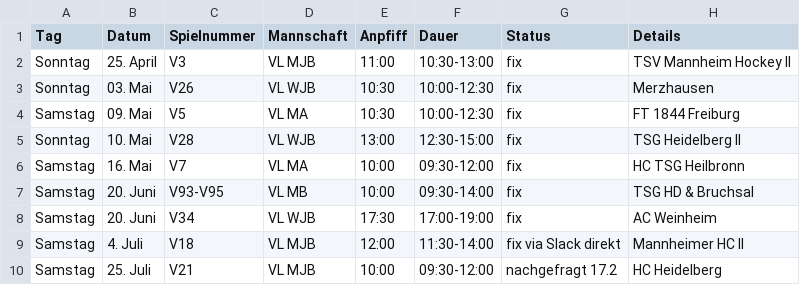
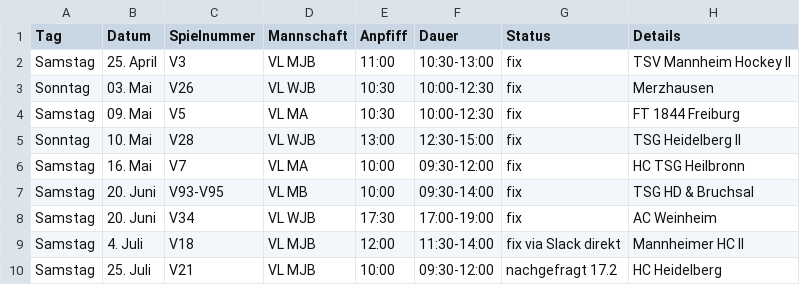
Before and after one commit to feldsaison/ka_feldsaison_2019, a CSV file: 2020/planung.csv, drawn as a sheet.

Commit message:
25. April - Wochentag gefixt

```diff
--- a/2020/planung.csv
+++ b/2020/planung.csv
@@ -1,3 +1,3 @@
 Tag, Datum, Spielnummer, Mannschaft, Anpfiff, Dauer, Status, Details
-Sonntag, 25. April, V3, VL MJB, 11:00, 10:30-13:00, fix, TSV Mannheim Hockey II				
+Samstag, 25. April, V3, VL MJB, 11:00, 10:30-13:00, fix, TSV Mannheim Hockey II				
 Sonntag,03. Mai, V26, VL WJB,10:30,10:00-12:30, fix, Merzhausen
```
